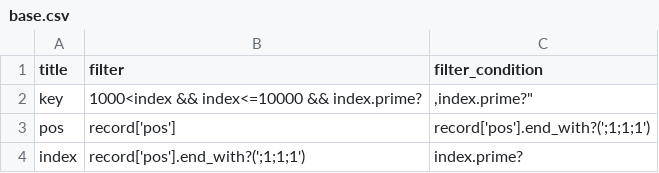
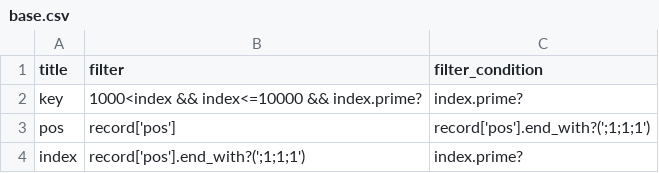
Before and after one commit to VirtualNetworks/ex-eq19.github.io, a CSV file: docs/assets/primes/numberGenerator/python/prime_lists/_data/base.csv, drawn as a sheet.

Commit message:
Update base.csv

```diff
--- a/docs/assets/primes/numberGenerator/python/prime_lists/_data/base.csv
+++ b/docs/assets/primes/numberGenerator/python/prime_lists/_data/base.csv
@@ -1,3 +1,3 @@
 title,filter,filter_condition
-key,"1000<index && index<=10000 && index.prime?",","index.prime?",
+key,"1000<index && index<=10000 && index.prime?","index.prime?",
 pos,"record['pos']","record['pos'].end_with?(';1;1;1')"
```
